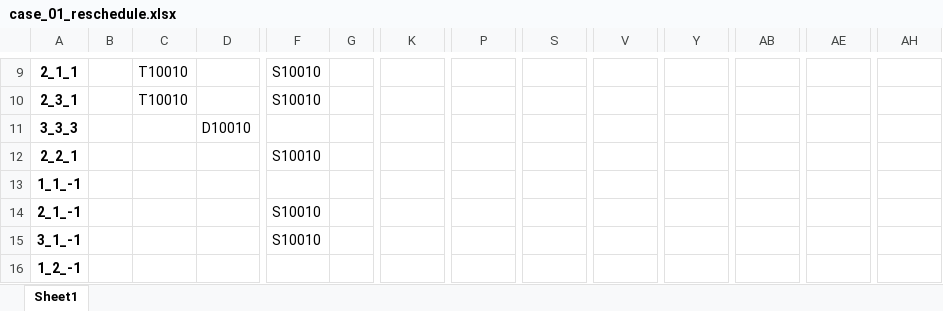
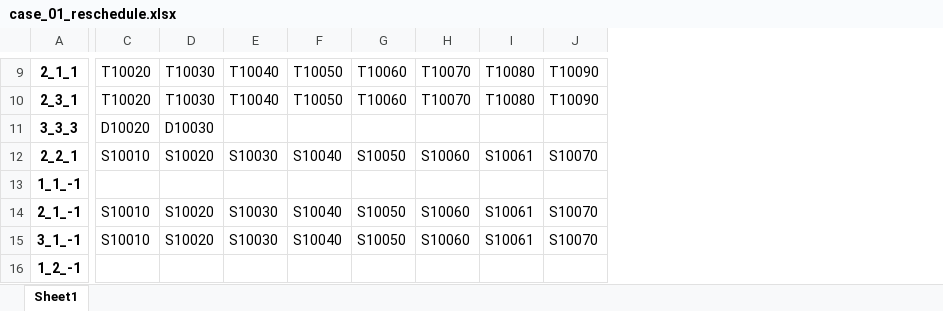
Before and after one commit to blank54/navi, an Excel workbook: data/case_01_reschedule.xlsx, sheet Sheet1, drawn as a sheet; only a part is shown, gaps mark what is left out; values as stored, in another font and other column widths than the file's, no borders; removed rows and columns are numbered as before the commit, all else as after; the diff covers the shown part only; the diff names each change by its address in the sheet, - before the commit and + after, or states it on an @@ line.

Commit message:
reschedule: one-day one-activity

```diff
--- a/data/case_01_reschedule.xlsx (sheet Sheet1)
+++ b/data/case_01_reschedule.xlsx (sheet Sheet1)
-column B, empty
-column C, rows 9-10: T10010 | T10010
-column D, row 11: D10010
-column F, rows 9-15: S10010 | S10010 |  | S10010 |  | S10010 | S10010
-column G, empty
-C9:C10: (empty)
+C9:C10: T10020
-D9:D10: (empty)
+D9:D10: T10030
-E9:E10: (empty)
+E9:E10: T10040
-F9:F10: (empty)
+F9:F10: T10050
-G9:G10: (empty)
+G9:G10: T10060
-H9:H10: (empty)
+H9:H10: T10070
-I9:I10: (empty)
+I9:I10: T10080
-J9:J10: (empty)
+J9:J10: T10090
-C11: (empty)
+C11: D10020
-D11: (empty)
+D11: D10030
-C12: (empty)
+C12: S10010
-D12: (empty)
+D12: S10020
-E12: (empty)
+E12: S10030
-F12: (empty)
+F12: S10040
-G12: (empty)
+G12: S10050
-H12: (empty)
+H12: S10060
-I12: (empty)
+I12: S10061
-J12: (empty)
+J12: S10070
-C14:C15: (empty)
+C14:C15: S10010
-D14:D15: (empty)
+D14:D15: S10020
-E14:E15: (empty)
+E14:E15: S10030
-F14:F15: (empty)
+F14:F15: S10040
-G14:G15: (empty)
+G14:G15: S10050
-H14:H15: (empty)
+H14:H15: S10060
-I14:I15: (empty)
+I14:I15: S10061
-J14:J15: (empty)
+J14:J15: S10070
```
Also changed, not shown: 36 added columns, 51 removed columns and 223 edited cells elsewhere in this sheet, data/case_01_schedule.xlsx, 2 other files.
